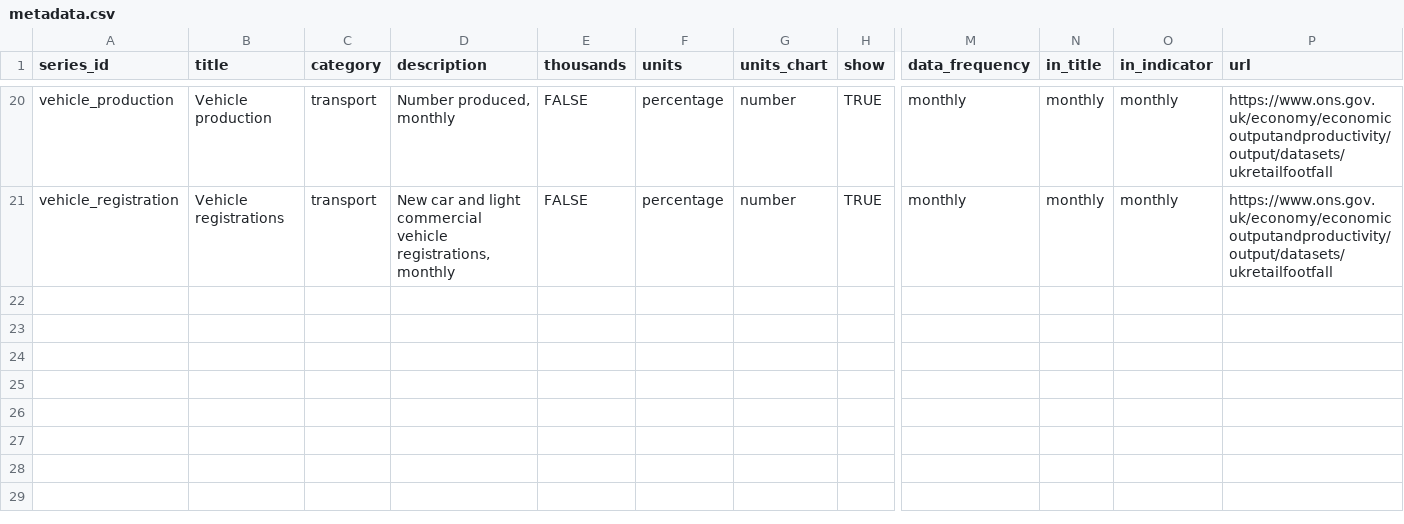
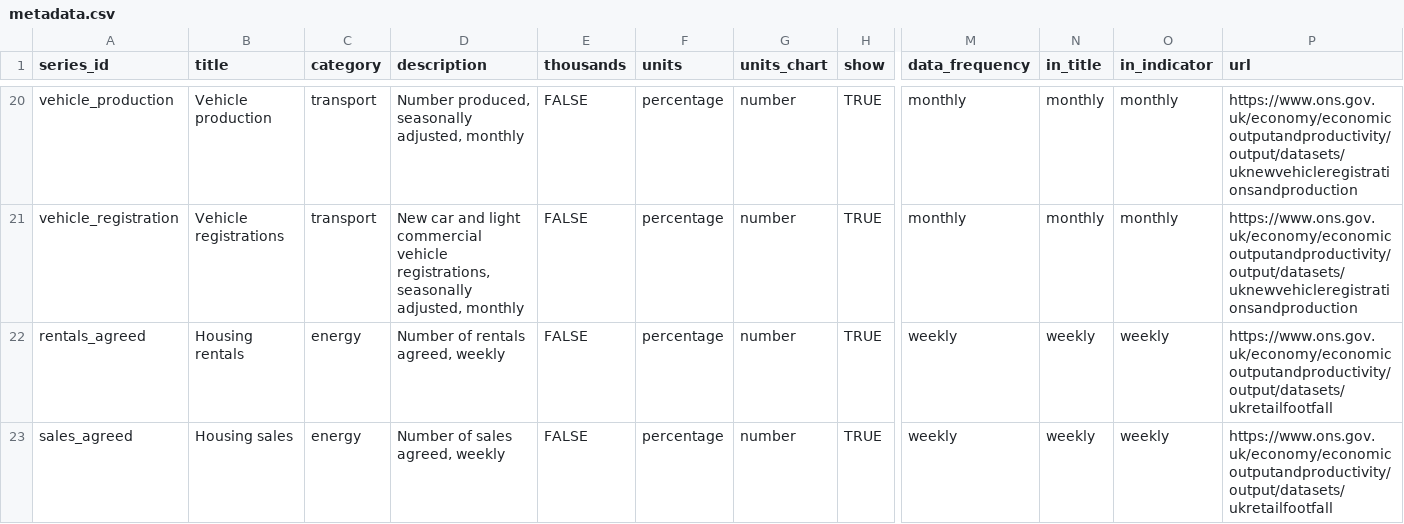
Before and after one commit to ONSSamBennett/rti-dashboard, a CSV file: static/data/metadata.csv, drawn as a sheet; only a part is shown, gaps mark what is left out; rows hold the shown columns only; the diff covers the shown part only; the diff names each change by its address in the sheet, - before the commit and + after, or states it on an @@ line.

```diff
--- a/static/data/metadata.csv
+++ b/static/data/metadata.csv
-D20 (description): Number produced, monthly
+D20 (description): Number produced, seasonally adjusted, monthly
-P20:P21 (url): https://www.ons.gov.uk/economy/economicoutputandproductivity/output/datasets/ukretailfootfall
+P20:P21 (url): https://www.ons.gov.uk/economy/economicoutputandproductivity/output/datasets/uknewvehicleregistrationsandproduction
-D21 (description): …vehicle registrations, monthly
+D21 (description): …vehicle registrations, seasonally adjusted, monthly
+row 22: rentals_agreed | Housing rentals | energy | Number of rentals agreed, weekly | FALSE | percentage | number | TRUE | weekly | weekly | weekly | https://www.ons.gov.uk/economy/economicoutputandproductivity/output/datasets/ukretailfootfall
+row 23: sales_agreed | Housing sales | energy | Number of sales agreed, weekly | FALSE | percentage | number | TRUE | weekly | weekly | weekly | https://www.ons.gov.uk/economy/economicoutputandproductivity/output/datasets/ukretailfootfall
```
Also changed, not shown: 38 edited cells elsewhere in this file, static/data/updated.csv, 5 other files.
